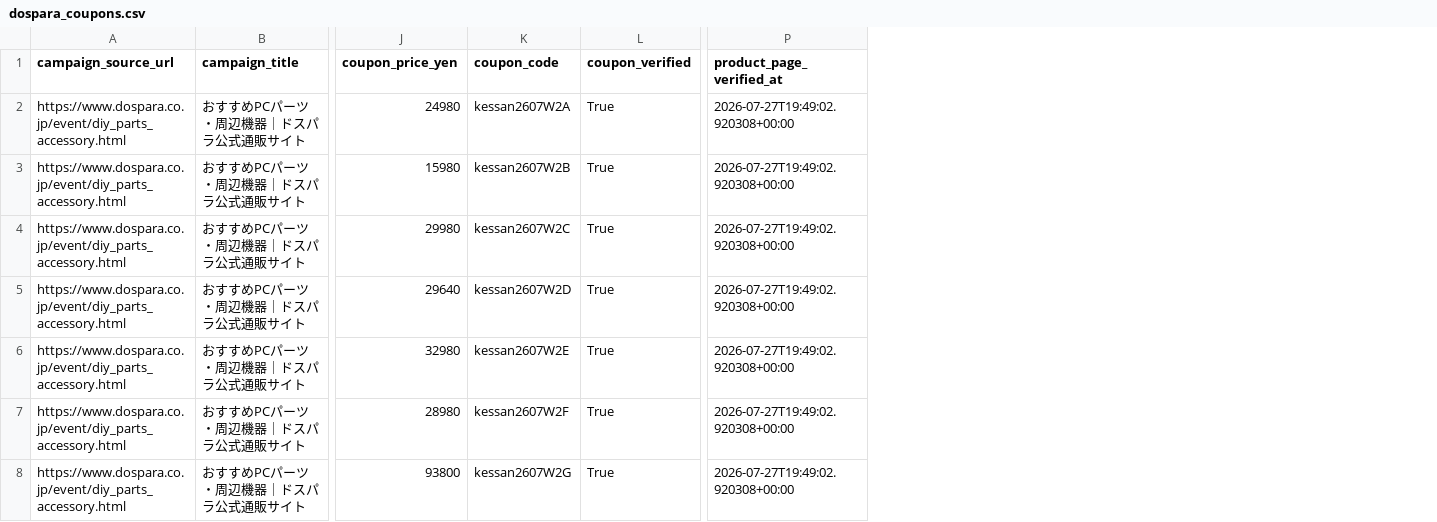
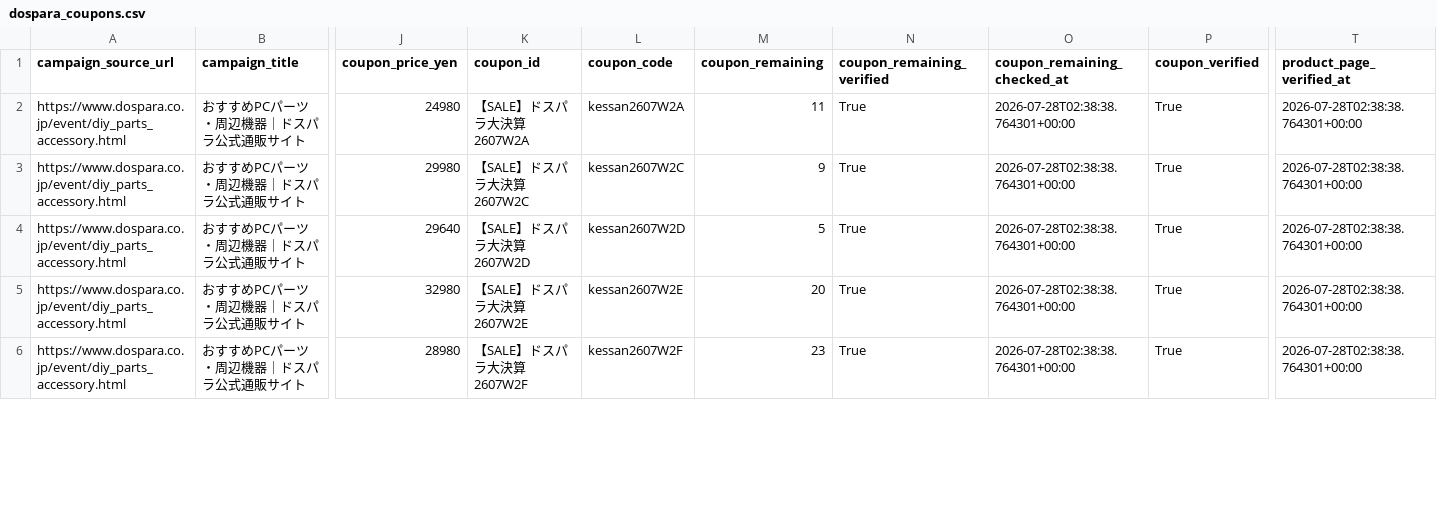
Before and after one commit to chijimi33/Dospara-coupon-price-tool, a CSV file: public/dospara_coupons.csv, drawn as a sheet; only a part is shown, gaps mark what is left out; removed rows and columns are numbered as before the commit, all else as after; rows hold the shown columns only; the diff covers the shown part only; the diff names each change by its address in the sheet, - before the commit and + after, or states it on an @@ line.

```diff
--- a/public/dospara_coupons.csv
+++ b/public/dospara_coupons.csv
+column K (coupon_id), rows 2-6: 【SALE】ドスパラ大決算2607W2A | 【SALE】ドスパラ大決算2607W2C | 【SALE】ドスパラ大決算2607W2D | 【SALE】ドスパラ大決算2607W2E | 【SALE】ドスパラ大決算2607W2F
+column M (coupon_remaining), rows 2-6: 11 | 9 | 5 | 20 | 23
+column N (coupon_remaining_verified), rows 2-6: all True
+column O (coupon_remaining_checked_at), rows 2-6: all 2026-07-28T02:38:38.764301+00:00
-T2 (product_page_verified_at): 2026-07-27T19:49:02.920308+00:00
+T2 (product_page_verified_at): 2026-07-28T02:38:38.764301+00:00
-row 3: https://www.dospara.co.jp/event/diy_parts_accessory.html | おすすめPCパーツ・周辺機器｜ドスパラ公式通販サイト | 15980 | kessan2607W2B | True | 2026-07-27T19:49:02.920308+00:00
-T3:T6 (product_page_verified_at): 2026-07-27T19:49:02.920308+00:00
+T3:T6 (product_page_verified_at): 2026-07-28T02:38:38.764301+00:00
-row 8: https://www.dospara.co.jp/event/diy_parts_accessory.html | おすすめPCパーツ・周辺機器｜ドスパラ公式通販サイト | 93800 | kessan2607W2G | True | 2026-07-27T19:49:02.920308+00:00
```
Also changed, not shown: 2 removed rows and 26 edited cells elsewhere in this file, 2 other files.
